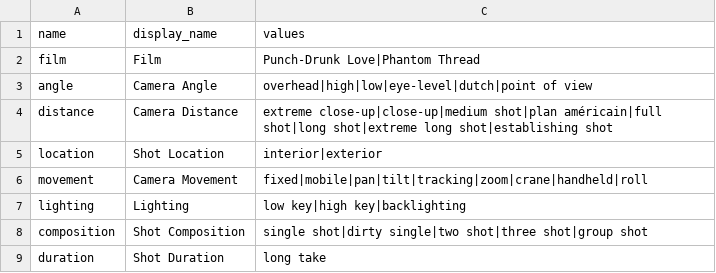
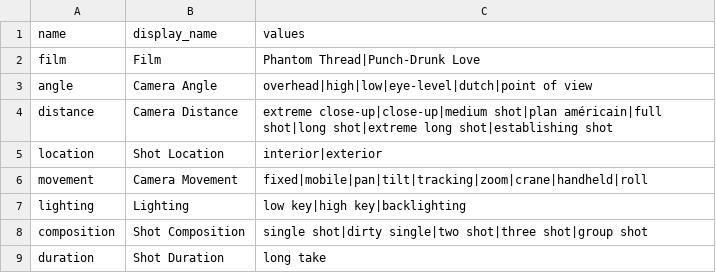
Before and after one commit to digbmc/pt-annotated, a CSV file: _data/config-facets.csv, drawn as a sheet.

```diff
--- a/_data/config-facets.csv
+++ b/_data/config-facets.csv
@@ -1,3 +1,3 @@
 name,display_name,values
-film,Film,Punch-Drunk Love|Phantom Thread
+film,Film,Phantom Thread|Punch-Drunk Love
 angle,Camera Angle,overhead|high|low|eye-level|dutch|point of view
```
Also changed, not shown: _data/config-browse.csv, 4 other files.
